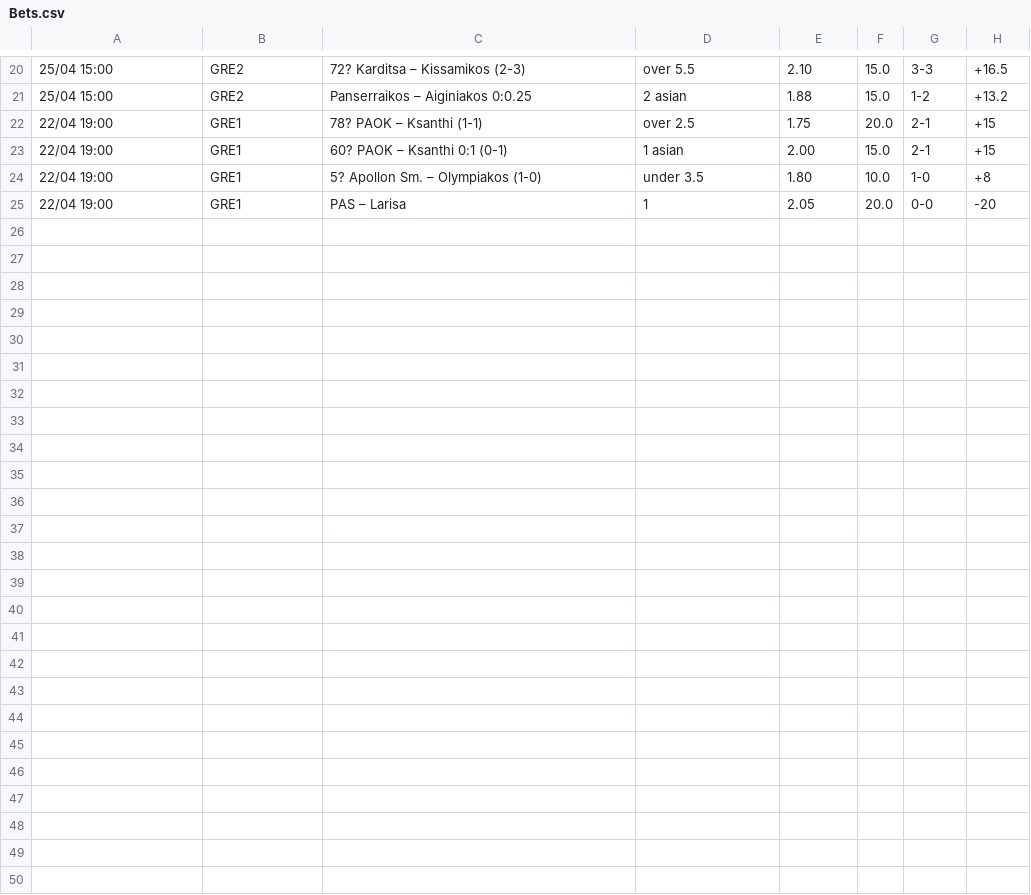
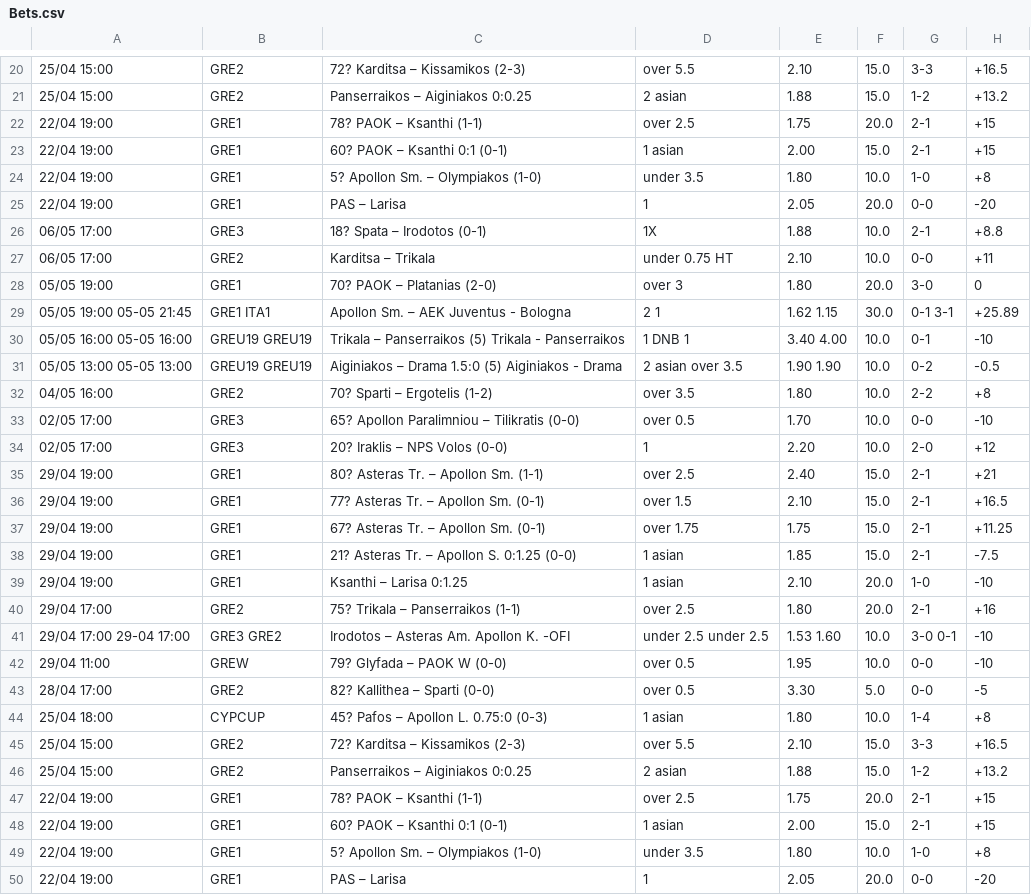
Before and after one commit to LukeVidalis/WebScraper, a CSV file: Bets.csv, drawn as a sheet; only a part is shown, gaps mark what is left out.

```diff
--- a/Bets.csv
+++ b/Bets.csv
@@ -25 +25,26 @@
 22/04 19:00, GRE1, PAS – Larisa, 1, 2.05, 20.0, 0-0, -20
+06/05 17:00, GRE3, 18? Spata – Irodotos (0-1), 1X, 1.88, 10.0, 2-1, +8.8,
+06/05 17:00, GRE2, Karditsa – Trikala, under 0.75 HT, 2.10, 10.0, 0-0, +11,
+05/05 19:00, GRE1, 70? PAOK – Platanias (2-0), over 3, 1.80, 20.0, 3-0, 0,
+05/05 19:00 05-05 21:45, GRE1 ITA1, Apollon Sm. – AEK Juventus - Bologna, 2 1, 1.62 1.15, 30.0, 0-1 3-1, +25.89,
+05/05 16:00 05-05 16:00, GREU19 GREU19, Trikala – Panserraikos (5) Trikala - Panserraikos, 1 DNB 1, 3.40 4.00, 10.0, 0-1, -10,
+05/05 13:00 05-05 13:00, GREU19 GREU19, Aiginiakos – Drama 1.5:0 (5) Aiginiakos - Drama, 2 asian over 3.5, 1.90 1.90, 10.0, 0-2, -0.5,
+04/05 16:00, GRE2, 70? Sparti – Ergotelis (1-2), over 3.5, 1.80, 10.0, 2-2, +8,
+02/05 17:00, GRE3, 65? Apollon Paralimniou – Tilikratis (0-0), over 0.5, 1.70, 10.0, 0-0, -10,
+02/05 17:00, GRE3, 20? Iraklis – NPS Volos (0-0), 1, 2.20, 10.0, 2-0, +12,
+29/04 19:00, GRE1, 80? Asteras Tr. – Apollon Sm. (1-1), over 2.5, 2.40, 15.0, 2-1, +21,
+29/04 19:00, GRE1, 77? Asteras Tr. – Apollon Sm. (0-1), over 1.5, 2.10, 15.0, 2-1, +16.5,
+29/04 19:00, GRE1, 67? Asteras Tr. – Apollon Sm. (0-1), over 1.75, 1.75, 15.0, 2-1, +11.25,
+29/04 19:00, GRE1, 21? Asteras Tr. – Apollon S. 0:1.25 (0-0), 1 asian, 1.85, 15.0, 2-1, -7.5,
+29/04 19:00, GRE1, Ksanthi – Larisa 0:1.25, 1 asian, 2.10, 20.0, 1-0, -10,
+29/04 17:00, GRE2, 75? Trikala – Panserraikos (1-1), over 2.5, 1.80, 20.0, 2-1, +16,
+29/04 17:00 29-04 17:00, GRE3 GRE2, Irodotos – Asteras Am. Apollon K. -OFI, under 2.5 under 2.5, 1.53 1.60, 10.0, 3-0 0-1, -10,
+29/04 11:00, GREW, 79? Glyfada – PAOK W (0-0), over 0.5, 1.95, 10.0, 0-0, -10,
+28/04 17:00, GRE2, 82? Kallithea – Sparti (0-0), over 0.5, 3.30, 5.0, 0-0, -5,
+25/04 18:00, CYPCUP, 45? Pafos – Apollon L. 0.75:0 (0-3), 1 asian, 1.80, 10.0, 1-4, +8,
+25/04 15:00, GRE2, 72? Karditsa – Kissamikos (2-3), over 5.5, 2.10, 15.0, 3-3, +16.5,
+25/04 15:00, GRE2, Panserraikos – Aiginiakos 0:0.25, 2 asian, 1.88, 15.0, 1-2, +13.2,
+22/04 19:00, GRE1, 78? PAOK – Ksanthi (1-1), over 2.5, 1.75, 20.0, 2-1, +15,
+22/04 19:00, GRE1, 60? PAOK – Ksanthi 0:1 (0-1), 1 asian, 2.00, 15.0, 2-1, +15,
+22/04 19:00, GRE1, 5? Apollon Sm. – Olympiakos (1-0), under 3.5, 1.80, 10.0, 1-0, +8,
+22/04 19:00, GRE1, PAS – Larisa, 1, 2.05, 20.0, 0-0, -20
```
Also changed, not shown: 6 other files.
